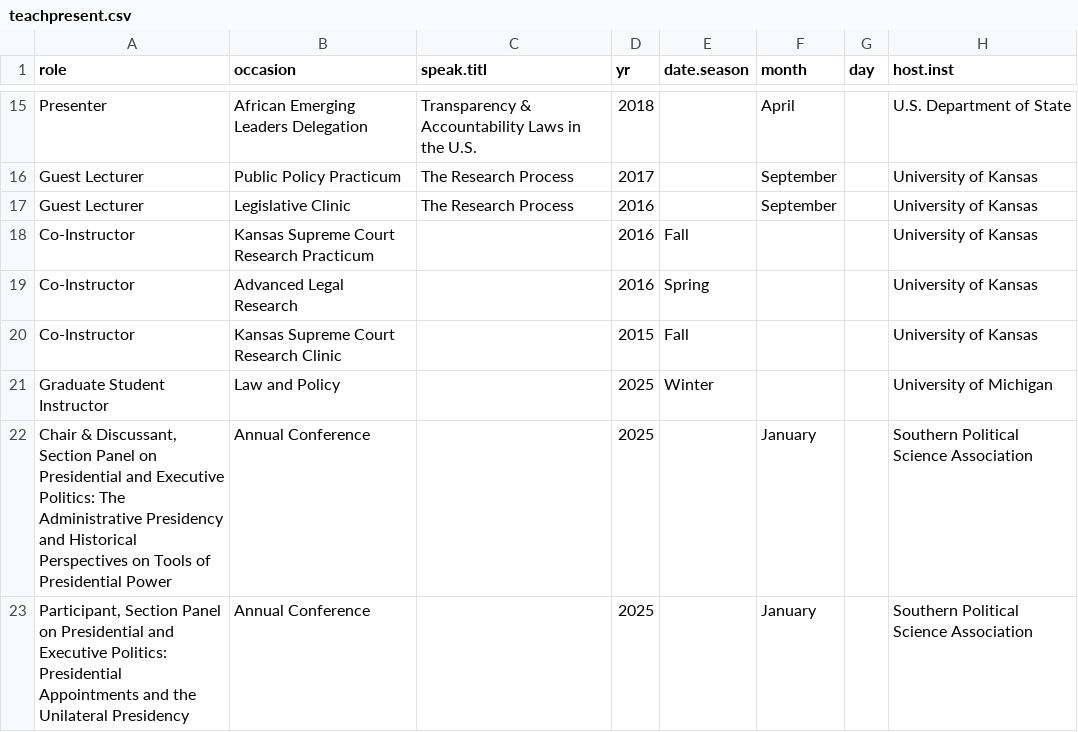
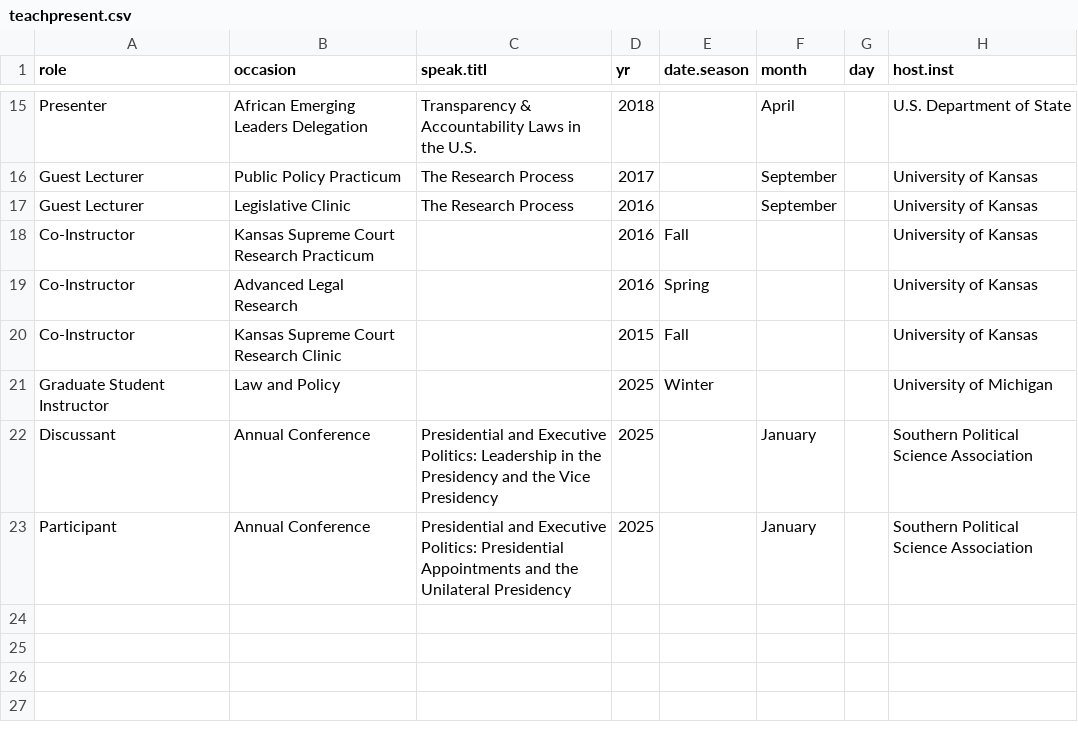
Before and after one commit to nbrdsong/nbrdsong.github.io, a CSV file: data/teachpresent.csv, drawn as a sheet; only a part is shown, gaps mark what is left out; the diff names each change by its address in the sheet, - before the commit and + after, or states it on an @@ line.

Commit message:
Add files via upload

```diff
--- a/data/teachpresent.csv
+++ b/data/teachpresent.csv
-A22 (role): Chair & Discussant, Section Panel on Presidential and Executive Politics: The Administrative Presidency and Historical Perspectives on Tools of Presidential Power
+A22 (role): Discussant
-C22 (speak.titl): (empty)
+C22 (speak.titl): Presidential and Executive Politics: Leadership in the Presidency and the Vice Presidency
-A23 (role): Participant, Section Panel on Presidential and Executive Politics: Presidential Appointments and the Unilateral Presidency
+A23 (role): Participant
-C23 (speak.titl): (empty)
+C23 (speak.titl): Presidential and Executive Politics: Presidential Appointments and the Unilateral Presidency
```
